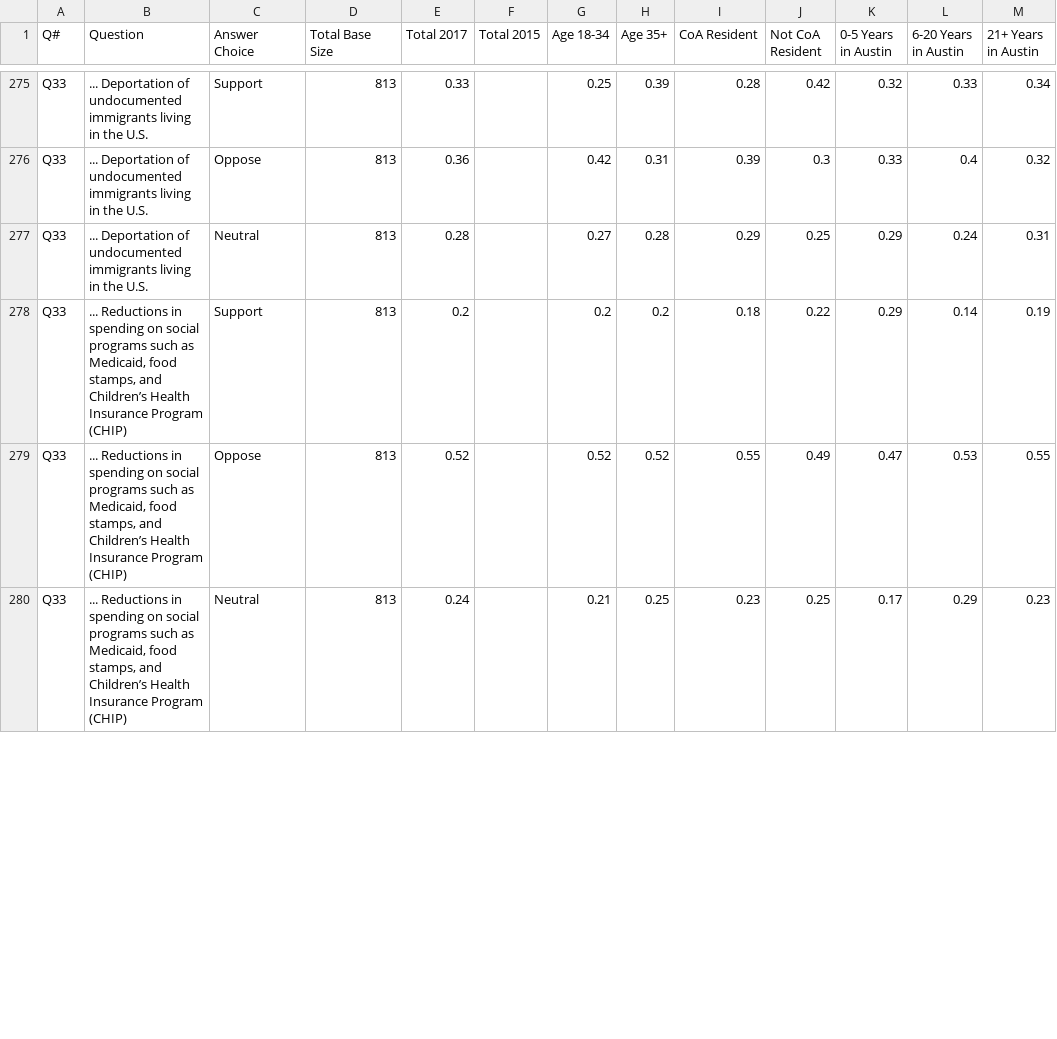
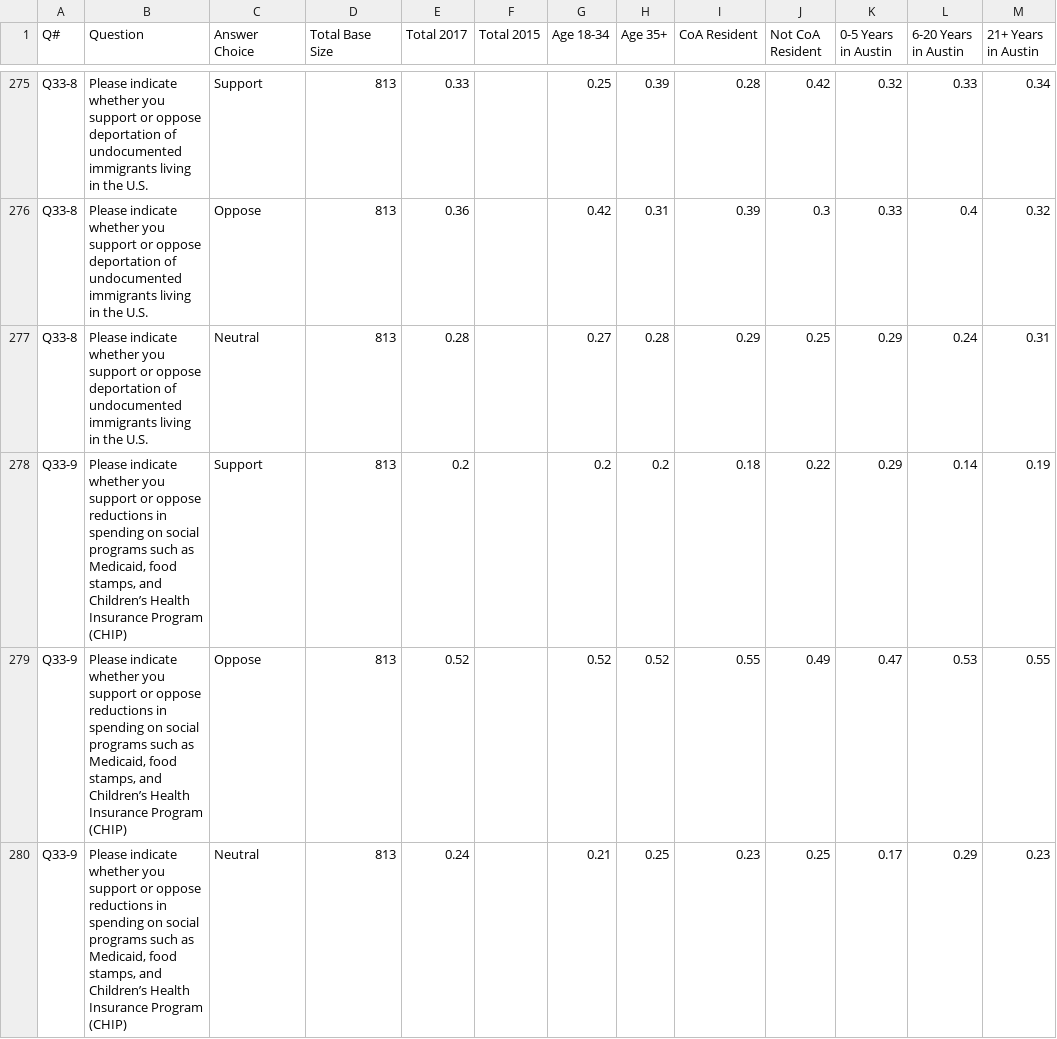
Before and after one commit to statesman/zandan-poll, a CSV file: src/data/ZandanPoll2017_StatesmanData_v1.csv, drawn as a sheet; only a part is shown, gaps mark what is left out; the diff covers the shown part only; the diff names each change by its address in the sheet, - before the commit and + after, or states it on an @@ line.

Commit message:
Fix question numbers for multi-part questions
Fixes #5

```diff
--- a/src/data/ZandanPoll2017_StatesmanData_v1.csv
+++ b/src/data/ZandanPoll2017_StatesmanData_v1.csv
-A275:A277 (Q#): Q33
+A275:A277 (Q#): Q33-8
-B275:B277 (Question): ... Deportation of undocumented…
+B275:B277 (Question): Please indicate whether you support or oppose deportation of undocumented…
-A278:A280 (Q#): Q33
+A278:A280 (Q#): Q33-9
-B278:B280 (Question): ... Reductions in spending…
+B278:B280 (Question): Please indicate whether you support or oppose reductions in spending…
```
Also changed, not shown: 119 edited cells elsewhere in this file, 1 other file.
